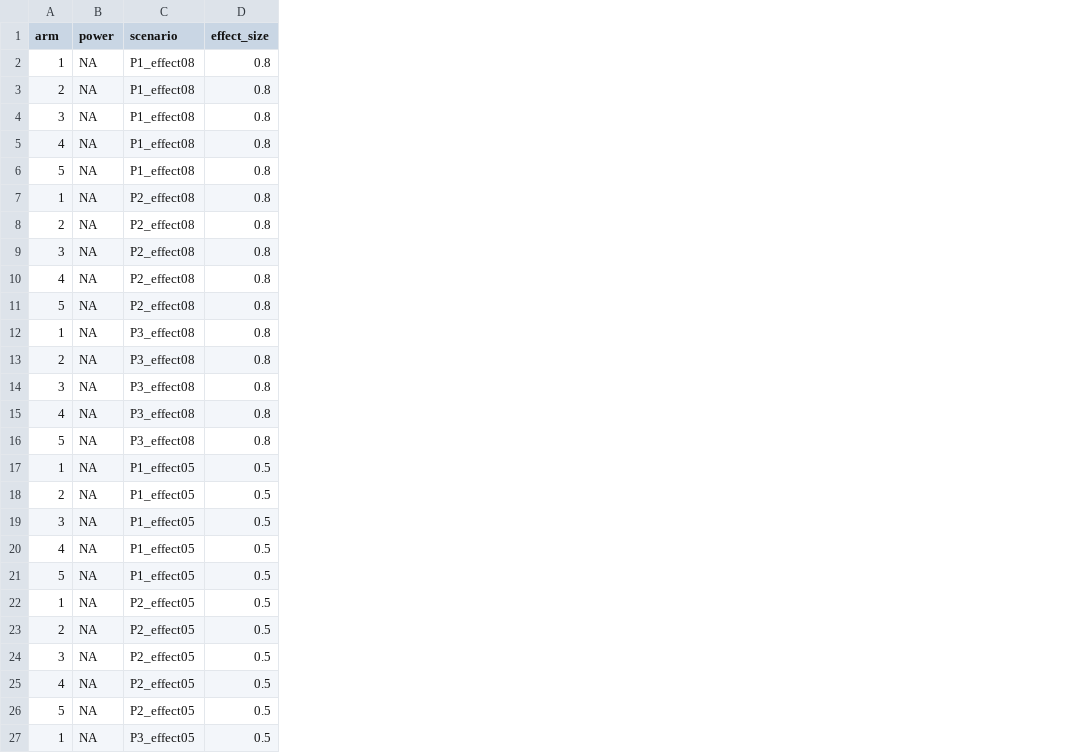
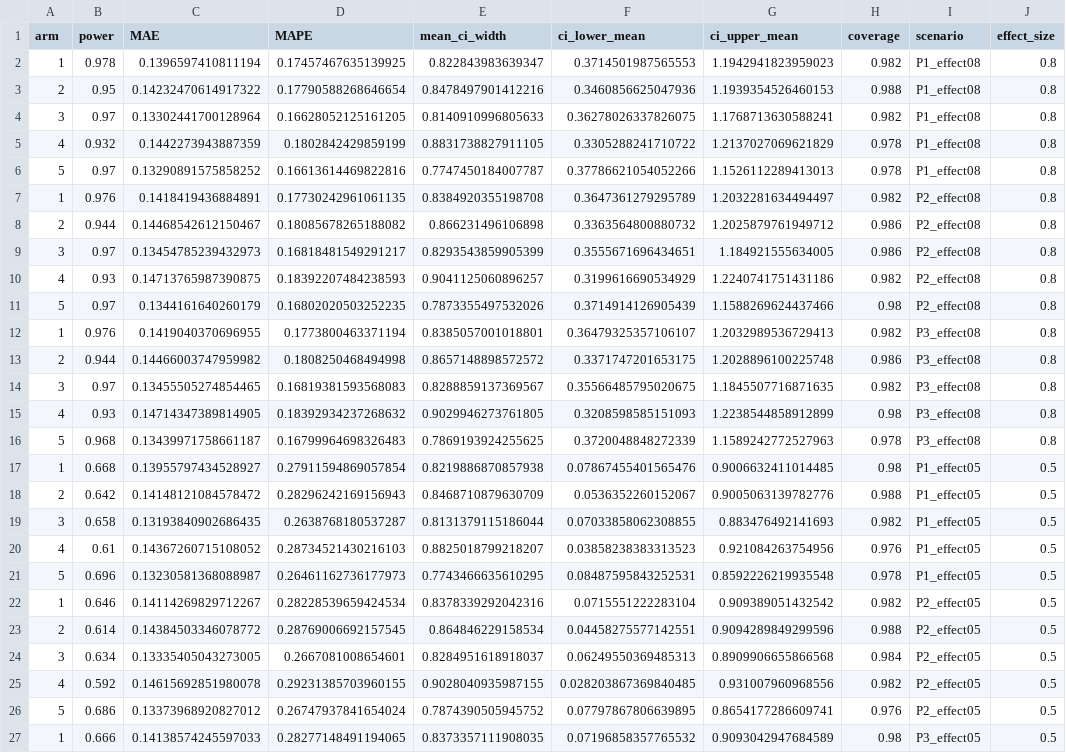
Before and after one commit to lucavd/2026.domenico_ierv, a CSV file: umbrella_power_fixed_n.csv, drawn as a sheet; only a part is shown; the diff covers the shown part only; the diff names each change by its address in the sheet, - before the commit and + after, or states it on an @@ line.

```diff
--- a/umbrella_power_fixed_n.csv
+++ b/umbrella_power_fixed_n.csv
+column C (MAE), rows 2-27: 0.1396597410811194 | 0.14232470614917322 | 0.13302441700128964 | 0.1442273943887359 | 0.13290891575858252 | 0.1418419436884891 | 0.14468542612150467 | 0.13454785239432973 | 0.14713765987390875 | 0.1344161640260179 | 0.1419040370696955 | 0.14466003747959982 | 0.13455505274854465 | 0.14714347389814905 | 0.13439971758661187 | 0.13955797434528927 | 0.14148121084578472 | 0.13193840902686435 | 0.14367260715108052 | 0.13230581368088987 | 0.14114269829712267 | 0.14384503346078772 | 0.13335405043273005 | 0.14615692851980078 | 0.13373968920827012 | 0.14138574245597033
+column D (MAPE), rows 2-27: 0.17457467635139925 | 0.17790588268646654 | 0.16628052125161205 | 0.1802842429859199 | 0.16613614469822816 | 0.17730242961061135 | 0.18085678265188082 | 0.16818481549291217 | 0.18392207484238593 | 0.16802020503252235 | 0.1773800463371194 | 0.1808250468494998 | 0.16819381593568083 | 0.18392934237268632 | 0.16799964698326483 | 0.27911594869057854 | 0.28296242169156943 | 0.2638768180537287 | 0.28734521430216103 | 0.26461162736177973 | 0.28228539659424534 | 0.28769006692157545 | 0.2667081008654601 | 0.29231385703960155 | 0.26747937841654024 | 0.28277148491194065
+column E (mean_ci_width), rows 2-27: 0.822843983639347 | 0.8478497901412216 | 0.8140910996805633 | 0.8831738827911105 | 0.7747450184007787 | 0.8384920355198708 | 0.866231496106898 | 0.8293543859905399 | 0.9041125060896257 | 0.7873355497532026 | 0.8385057001018801 | 0.8657148898572572 | 0.8288859137369567 | 0.9029946273761805 | 0.7869193924255625 | 0.8219886870857938 | 0.8468710879630709 | 0.8131379115186044 | 0.8825018799218207 | 0.7743466635610295 | 0.8378339292042316 | 0.864846229158534 | 0.8284951618918037 | 0.9028040935987155 | 0.7874390505945752 | 0.8373357111908035
+column F (ci_lower_mean), rows 2-27: 0.3714501987565553 | 0.3460856625047936 | 0.36278026337826075 | 0.3305288241710722 | 0.37786621054052266 | 0.3647361279295789 | 0.3363564800880732 | 0.3555671696434651 | 0.3199616690534929 | 0.3714914126905439 | 0.36479325357106107 | 0.3371747201653175 | 0.35566485795020675 | 0.3208598585151093 | 0.3720048848272339 | 0.07867455401565476 | 0.0536352260152067 | 0.07033858062308855 | 0.03858238383313523 | 0.08487595843252531 | 0.0715551222283104 | 0.04458275577142551 | 0.06249550369485313 | 0.028203867369840485 | 0.07797867806639895 | 0.07196858357765532
+column G (ci_upper_mean), rows 2-27: 1.1942941823959023 | 1.1939354526460153 | 1.1768713630588241 | 1.2137027069621829 | 1.1526112289413013 | 1.2032281634494497 | 1.2025879761949712 | 1.184921555634005 | 1.2240741751431186 | 1.1588269624437466 | 1.2032989536729413 | 1.2028896100225748 | 1.1845507716871635 | 1.2238544858912899 | 1.1589242772527963 | 0.9006632411014485 | 0.9005063139782776 | 0.883476492141693 | 0.921084263754956 | 0.8592226219935548 | 0.909389051432542 | 0.9094289849299596 | 0.8909906655866568 | 0.931007960968556 | 0.8654177286609741 | 0.9093042947684589
+column H (coverage), rows 2-27: 0.982 | 0.988 | 0.982 | 0.978 | 0.978 | 0.982 | 0.986 | 0.986 | 0.982 | 0.98 | 0.982 | 0.986 | 0.982 | 0.98 | 0.978 | 0.98 | 0.988 | 0.982 | 0.976 | 0.978 | 0.982 | 0.988 | 0.984 | 0.982 | 0.976 | 0.98
-B2 (power): NA
+B2 (power): 0.978
-B3 (power): NA
+B3 (power): 0.95
-B4 (power): NA
+B4 (power): 0.97
-B5 (power): NA
+B5 (power): 0.932
-B6 (power): NA
+B6 (power): 0.97
-B7 (power): NA
+B7 (power): 0.976
-B8 (power): NA
+B8 (power): 0.944
-B9 (power): NA
+B9 (power): 0.97
-B10 (power): NA
+B10 (power): 0.93
-B11 (power): NA
+B11 (power): 0.97
-B12 (power): NA
+B12 (power): 0.976
-B13 (power): NA
+B13 (power): 0.944
-B14 (power): NA
+B14 (power): 0.97
-B15 (power): NA
+B15 (power): 0.93
-B16 (power): NA
+B16 (power): 0.968
-B17 (power): NA
+B17 (power): 0.668
-B18 (power): NA
+B18 (power): 0.642
-B19 (power): NA
+B19 (power): 0.658
-B20 (power): NA
+B20 (power): 0.61
-B21 (power): NA
+B21 (power): 0.696
-B22 (power): NA
+B22 (power): 0.646
-B23 (power): NA
+B23 (power): 0.614
-B24 (power): NA
+B24 (power): 0.634
-B25 (power): NA
+B25 (power): 0.592
-B26 (power): NA
+B26 (power): 0.686
-B27 (power): NA
+B27 (power): 0.666
```
Also changed, not shown: 19 edited cells elsewhere in this file, basket_power_fixed_n.csv, umbrella_power_curves.csv, 4 other files.
